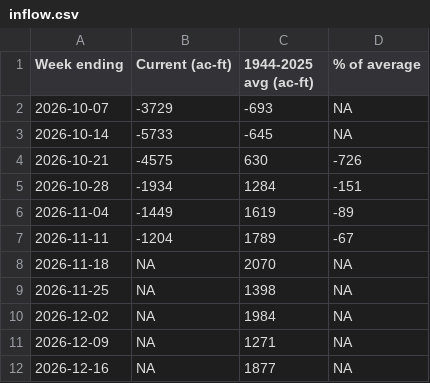
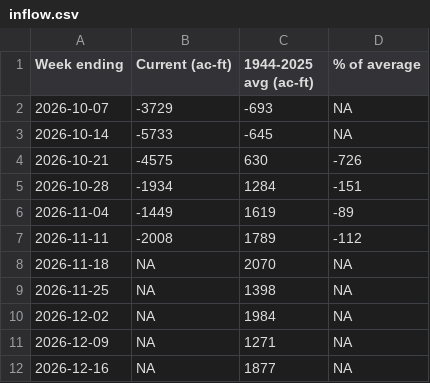
Before and after one commit to TOTA-git/TOTA-Water-Dashboard, a CSV file: data/cache/inflow.csv, drawn as a sheet; only a part is shown.

```diff
--- a/data/cache/inflow.csv
+++ b/data/cache/inflow.csv
@@ -6,3 +6,3 @@ Week ending,Current (ac-ft),1944-2025 avg (ac-ft),% of average
 2026-11-04,-1449,1619,-89
-2026-11-11,-1204,1789,-67
+2026-11-11,-2008,1789,-112
 2026-11-18,NA,2070,NA
```
Also changed, not shown: data/cache/groundwater.csv, data/cache/refresh_log.csv.
